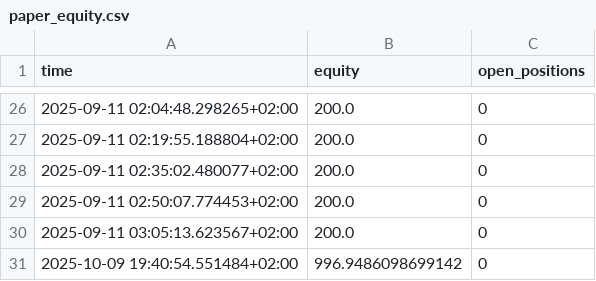
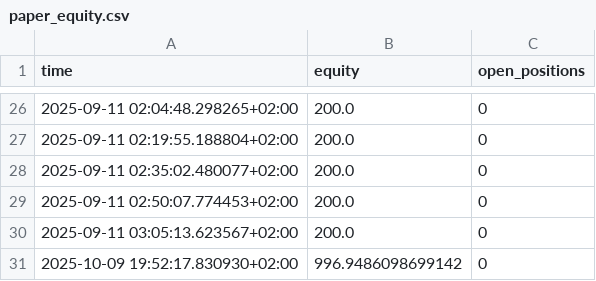
Before and after one commit to BriekWebJanssens/briek-paper-bot, a CSV file: logs/paper_equity.csv, drawn as a sheet; only a part is shown, gaps mark what is left out.

```diff
--- a/logs/paper_equity.csv
+++ b/logs/paper_equity.csv
@@ -30,2 +30,2 @@ time,equity,open_positions
 2025-09-11 03:05:13.623567+02:00,200.0,0
-2025-10-09 19:40:54.551484+02:00,996.9486098699142,0
+2025-10-09 19:52:17.830930+02:00,996.9486098699142,0
```
